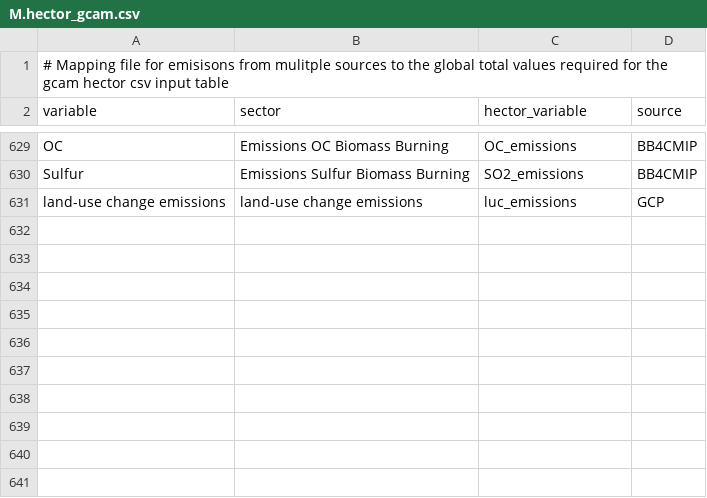
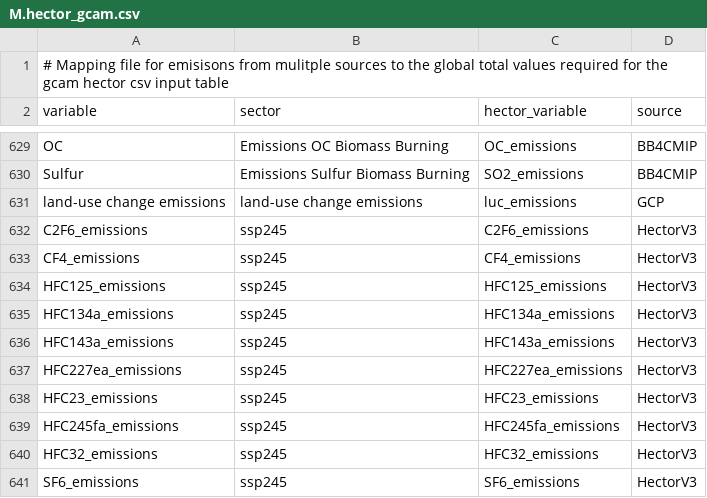
Before and after one commit to kdorheim/history4hector, a CSV file: data/mapping/M.hector_gcam.csv, drawn as a sheet; only a part is shown, gaps mark what is left out; the diff names each change by its address in the sheet, - before the commit and + after, or states it on an @@ line.

```diff
--- a/data/mapping/M.hector_gcam.csv
+++ b/data/mapping/M.hector_gcam.csv
+row 632: C2F6_emissions | ssp245 | C2F6_emissions | HectorV3
+row 633: CF4_emissions | ssp245 | CF4_emissions | HectorV3
+row 634: HFC125_emissions | ssp245 | HFC125_emissions | HectorV3
+row 635: HFC134a_emissions | ssp245 | HFC134a_emissions | HectorV3
+row 636: HFC143a_emissions | ssp245 | HFC143a_emissions | HectorV3
+row 637: HFC227ea_emissions | ssp245 | HFC227ea_emissions | HectorV3
+row 638: HFC23_emissions | ssp245 | HFC23_emissions | HectorV3
+row 639: HFC245fa_emissions | ssp245 | HFC245fa_emissions | HectorV3
+row 640: HFC32_emissions | ssp245 | HFC32_emissions | HectorV3
+row 641: SF6_emissions | ssp245 | SF6_emissions | HectorV3
```
Also changed, not shown: data/mapping/M.hector_nongcam.csv, 3 other files.
